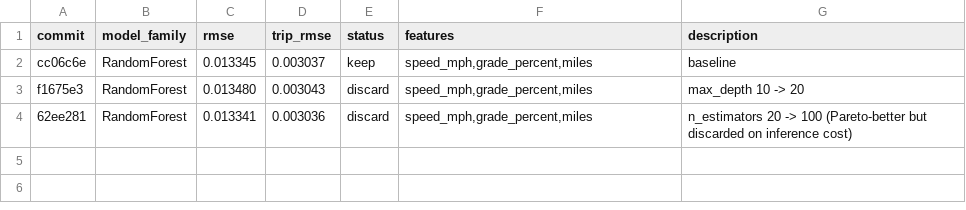
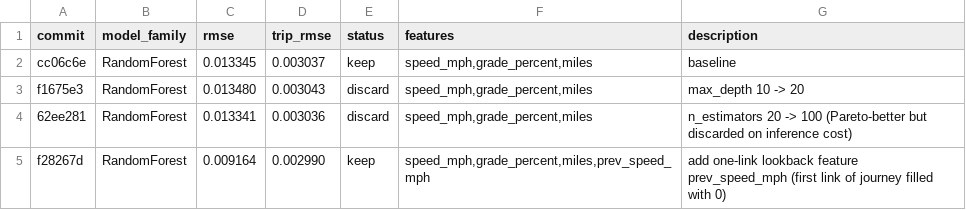
Before and after one commit to NatLabRockies/teta-autoresearch-powertrain, a TSV file: results/results-bev-aug26.tsv, drawn as a sheet; the diff names each change by its address in the sheet, - before the commit and + after, or states it on an @@ line.

Commit message:
log exp3: prev_speed_mph rmse -31.3% trip_rmse -1.6% (keep)

```diff
--- a/results/results-bev-aug26.tsv
+++ b/results/results-bev-aug26.tsv
+row 5: f28267d | RandomForest | 0.009164 | 0.002990 | keep | speed_mph,grade_percent,miles,prev_speed_mph | add one-link lookback feature prev_speed_mph (first link of journey filled with 0)
```
Also changed, not shown: 1 other file.
